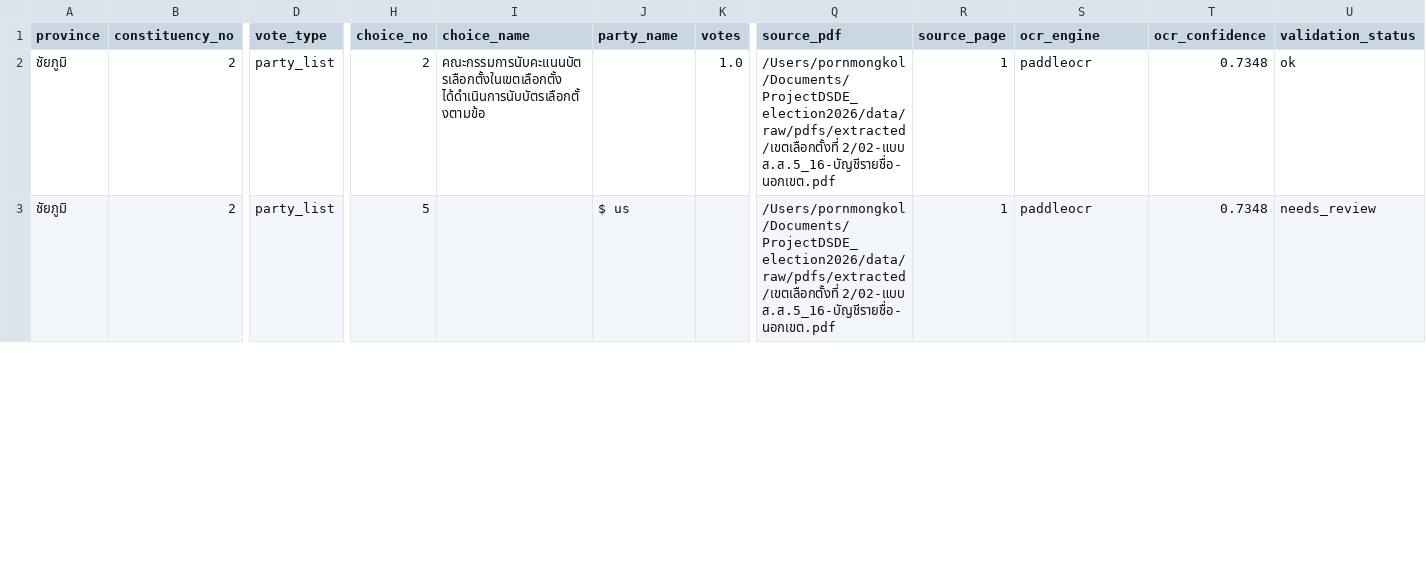
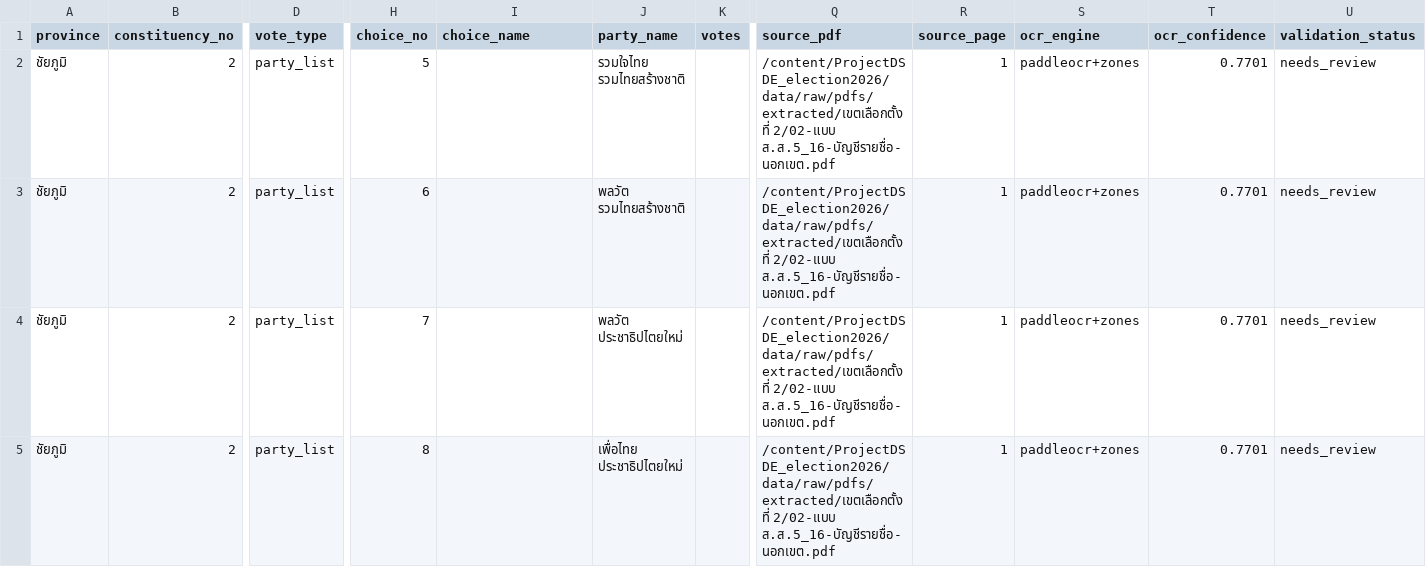
Before and after one commit to besttny/ProjectDSDE_election2026, a CSV file: data/processed/parsed/5_16_partylist_02-แบบ ส.ส.5_16-บัญชีรายชื่อ-นอกเขต.csv, drawn as a sheet; only a part is shown, gaps mark what is left out; rows hold the shown columns only; the diff covers the shown part only; the diff names each change by its address in the sheet, - before the commit and + after, or states it on an @@ line.

Commit message:
Improve OCR parsing and fallback review flow

```diff
--- a/data/processed/parsed/5_16_partylist_02-แบบ ส.ส.5_16-บัญชีรายชื่อ-นอกเขต.csv
+++ b/data/processed/parsed/5_16_partylist_02-แบบ ส.ส.5_16-บัญชีรายชื่อ-นอกเขต.csv
-H2 (choice_no): 2
+H2 (choice_no): 5
-I2 (choice_name): คณะกรรมการนับคะแนนบัตรเลือกตั้งในเขตเลือกตั้ง ได้ดำเนินการนับบัตรเลือกตั้งตามข้อ
+I2 (choice_name): (empty)
-J2 (party_name): (empty)
+J2 (party_name): รวมใจไทย รวมไทยสร้างชาติ
-K2 (votes): 1.0
+K2 (votes): (empty)
-Q2:Q3 (source_pdf): /Users/pornmongkol/Documents/ProjectDSDE_election2026/data/raw/pdfs/extracted/เขตเลือกตั้งที่ 2/02-แบบ ส.ส.5_16-บัญชีรายชื่อ-นอกเขต.pdf
+Q2:Q3 (source_pdf): /content/ProjectDSDE_election2026/data/raw/pdfs/extracted/เขตเลือกตั้งที่ 2/02-แบบ ส.ส.5_16-บัญชีรายชื่อ-นอกเขต.pdf
-S2:S3 (ocr_engine): paddleocr
+S2:S3 (ocr_engine): paddleocr+zones
-T2:T3 (ocr_confidence): 0.7348
+T2:T3 (ocr_confidence): 0.7701
-U2 (validation_status): ok
+U2 (validation_status): needs_review
-H3 (choice_no): 5
+H3 (choice_no): 6
-J3 (party_name): $ us
+J3 (party_name): พลวัต รวมไทยสร้างชาติ
+row 4: ชัยภูมิ | 2 | party_list | 7 |  | พลวัต ประชาธิปไตยใหม่ |  | /content/ProjectDSDE_election2026/data/raw/pdfs/extracted/เขตเลือกตั้งที่ 2/02-แบบ ส.ส.5_16-บัญชีรายชื่อ-นอกเขต.pdf | 1 | paddleocr+zones | 0.7701 | needs_review
+row 5: ชัยภูมิ | 2 | party_list | 8 |  | เพื่อไทย ประชาธิปไตยใหม่ |  | /content/ProjectDSDE_election2026/data/raw/pdfs/extracted/เขตเลือกตั้งที่ 2/02-แบบ ส.ส.5_16-บัญชีรายชื่อ-นอกเขต.pdf | 1 | paddleocr+zones | 0.7701 | needs_review
```
Also changed, not shown: 10 added rows and 31 edited cells elsewhere in this file, data/processed/accuracy_report.csv, data/processed/ocr_progress.csv, 54 other files.
